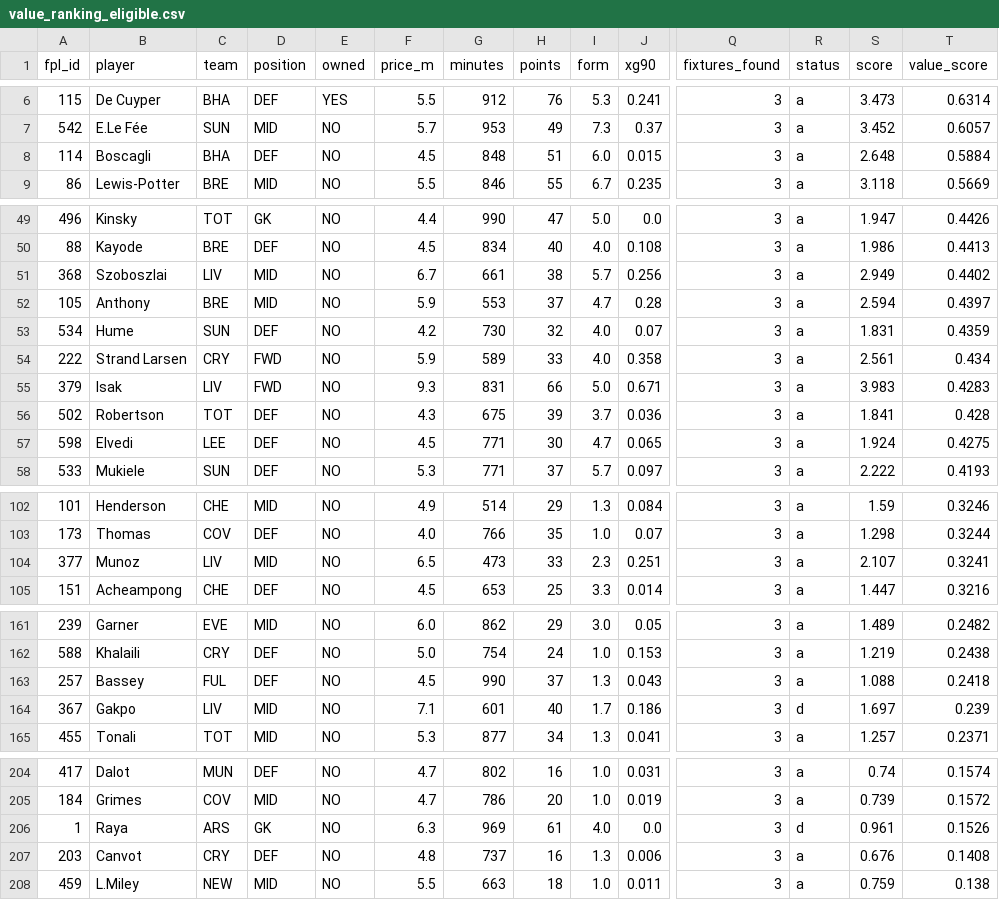
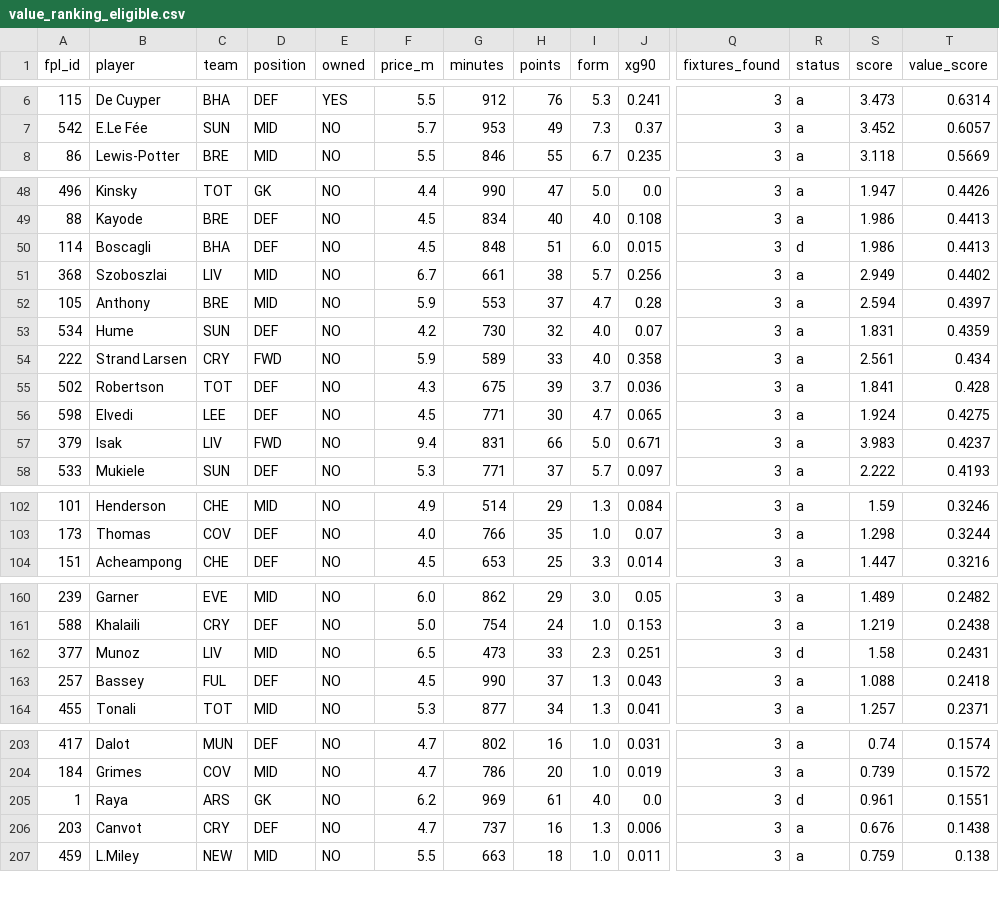
Before and after one commit to Igpa1075/fpl-analytics, a CSV file: data/value_ranking_eligible.csv, drawn as a sheet; only a part is shown, gaps mark what is left out; removed rows and columns are numbered as before the commit, all else as after; rows hold the shown columns only; the diff names each change by its address in the sheet, - before the commit and + after, or states it on an @@ line.

```diff
--- a/data/value_ranking_eligible.csv
+++ b/data/value_ranking_eligible.csv
-row 8: 114 | Boscagli | BHA | DEF | NO | 4.5 | 848 | 51 | 6.0 | 0.015 | 3 | a | 2.648 | 0.5884
+row 50: 114 | Boscagli | BHA | DEF | NO | 4.5 | 848 | 51 | 6.0 | 0.015 | 3 | d | 1.986 | 0.4413
-row 55: 379 | Isak | LIV | FWD | NO | 9.3 | 831 | 66 | 5.0 | 0.671 | 3 | a | 3.983 | 0.4283
+row 57: 379 | Isak | LIV | FWD | NO | 9.4 | 831 | 66 | 5.0 | 0.671 | 3 | a | 3.983 | 0.4237
-row 104: 377 | Munoz | LIV | MID | NO | 6.5 | 473 | 33 | 2.3 | 0.251 | 3 | a | 2.107 | 0.3241
+row 162: 377 | Munoz | LIV | MID | NO | 6.5 | 473 | 33 | 2.3 | 0.251 | 3 | d | 1.58 | 0.2431
-row 164: 367 | Gakpo | LIV | MID | NO | 7.1 | 601 | 40 | 1.7 | 0.186 | 3 | d | 1.697 | 0.239
-F205 (price_m): 6.3
+F205 (price_m): 6.2
-T205 (value_score): 0.1526
+T205 (value_score): 0.1551
-F206 (price_m): 4.8
+F206 (price_m): 4.7
-T206 (value_score): 0.1408
+T206 (value_score): 0.1438
```
Also changed, not shown: data/personal_transfer_candidates.csv, data/position_analysis.csv, 24 other files.
